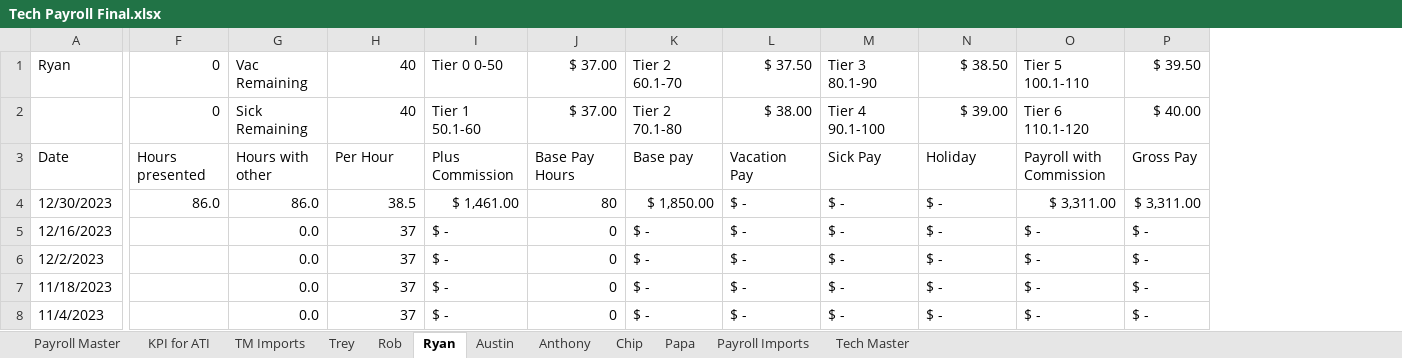
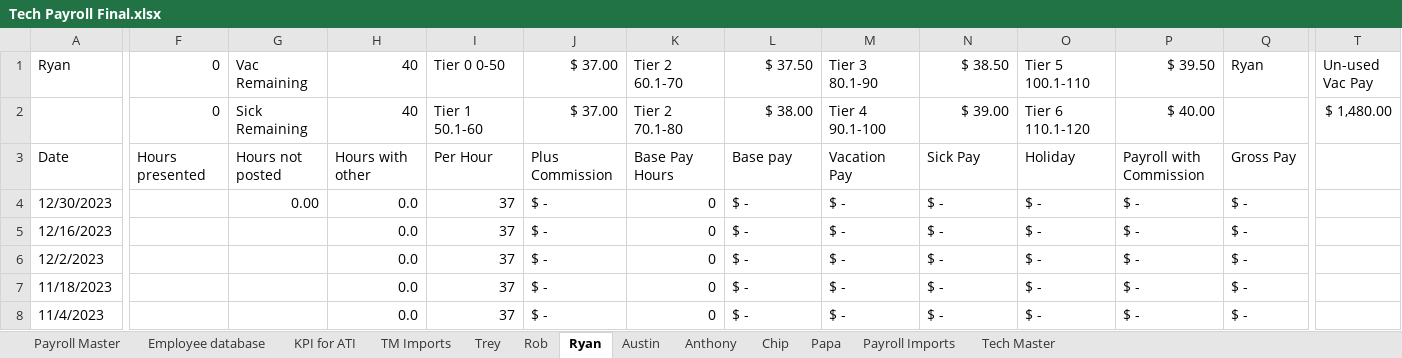
Before and after one commit to chadtoolio/tmb_if, an Excel workbook: XL_Files/Tech Payroll Final.xlsx, sheet Ryan, drawn as a sheet; only a part is shown, gaps mark what is left out; values as stored, in another font and other column widths than the file's, no cell formats; removed rows and columns are numbered as before the commit, all else as after; rows hold the shown columns only; the diff covers the shown part only; the diff names each change by its address in the sheet, - before the commit and + after, or states it on an @@ line.

```diff
--- a/XL_Files/Tech Payroll Final.xlsx (sheet Ryan)
+++ b/XL_Files/Tech Payroll Final.xlsx (sheet Ryan)
+sheet tab: Employee database
+column G (Vac Remaining), rows 3-4: Hours not posted | 0.00
+column T (Un-used Vac Pay), empty
-H1: Vac Remaining
+H1: 40
-I1: 40
+I1: Tier 0 0-50
-J1: Tier 0 0-50
+J1: $ 37.00
-K1: $ 37.00
+K1: Tier 2 60.1-70
-L1: Tier 2 60.1-70
+L1: $ 37.50
-M1: $ 37.50
+M1: Tier 3 80.1-90
-N1: Tier 3 80.1-90
+N1: $ 38.50
-O1: $ 38.50
+O1: Tier 5 100.1-110
-P1: Tier 5 100.1-110
+P1: $ 39.50
-Q1: $ 39.50
+Q1: Ryan
-row 2:  | 0 | Sick Remaining | 40 | Tier 1 50.1-60 | $ 37.00 | Tier 2 70.1-80 | $ 38.00 | Tier 4 90.1-100 | $ 39.00 | Tier 6 110.1-120 | $ 40.00
+row 2:  | 0 | Sick Remaining | 40 | Tier 1 50.1-60 | $ 37.00 | Tier 2 70.1-80 | $ 38.00 | Tier 4 90.1-100 | $ 39.00 | Tier 6 110.1-120 | $ 40.00 |  | $ 1,480.00
-F4 (0): 86.0
+F4 (0): (empty)
-H4 (40): 86.0
+H4 (40): 0.0
-I4 (Tier 0 0-50): 38.5
+I4 (Tier 0 0-50): 37
-J4 ($ 37.00): $ 1,461.00
+J4 ($ 37.00): $ -
-K4 (Tier 2 60.1-70): 80
+K4 (Tier 2 60.1-70): 0
-L4 ($ 37.50): $ 1,850.00
+L4 ($ 37.50): $ -
-P4 ($ 39.50): $ 3,311.00
+P4 ($ 39.50): $ -
-Q4 (Ryan): $ 3,311.00
+Q4 (Ryan): $ -
```
Also changed, not shown: 40 edited cells elsewhere in this sheet, sheet Rob, sheet Trey, sheet Chip, sheet Payroll Master, sheet Austin, sheet Anthony, 2 more sheets, cell formats, formulas that keep their value, 2 other files.
